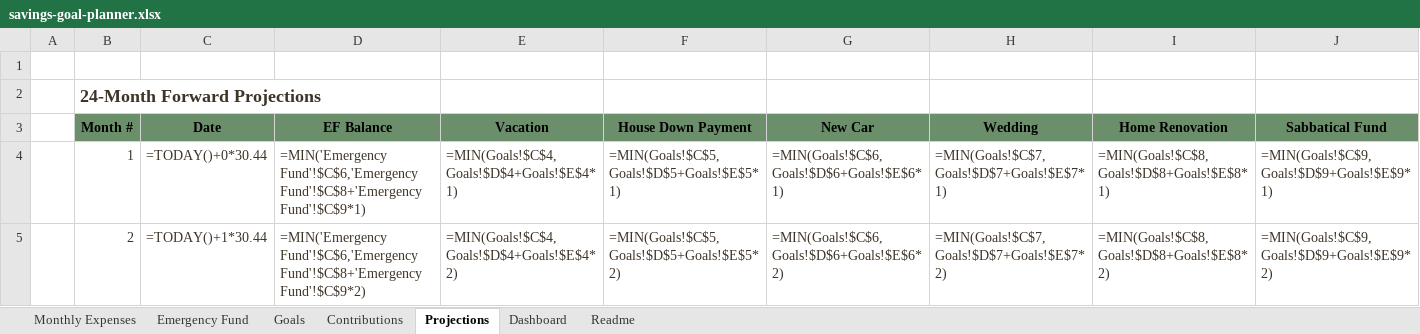
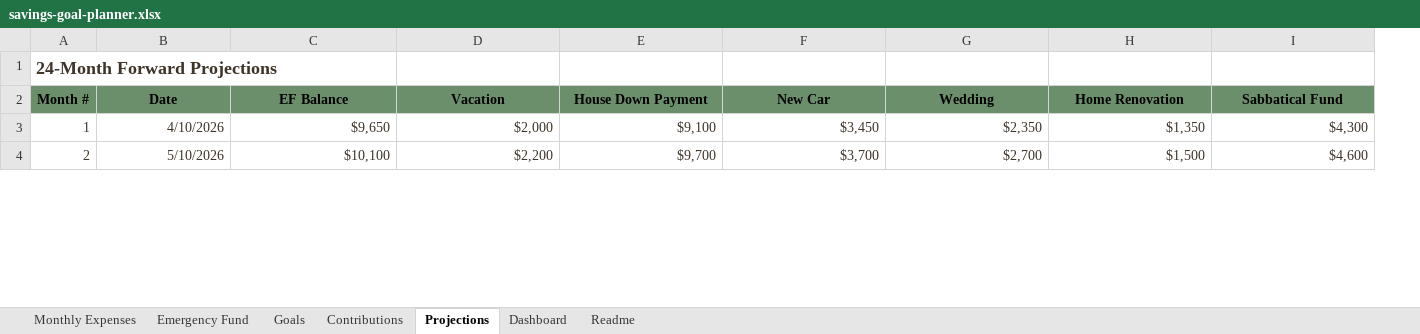
Before and after one commit to TimFrenzel/modelstack, an Excel workbook: sheets/personal-finance/savings-goal-planner/savings-goal-planner.xlsx, sheet Projections, drawn as a sheet; only a part is shown; values as stored, in another font and other column widths than the file's, no borders; formulas without a stored value are shown as written; charts and pictures not drawn; removed rows and columns are numbered as before the commit, all else as after; rows hold the shown columns only; the diff covers the shown part only; the diff names each change by its address in the sheet, - before the commit and + after, or states it on an @@ line.

Commit message:
Several revisions to personal finance files, thanks Kelly

```diff
--- a/sheets/personal-finance/savings-goal-planner/savings-goal-planner.xlsx (sheet Projections)
+++ b/sheets/personal-finance/savings-goal-planner/savings-goal-planner.xlsx (sheet Projections)
-column A, empty
-row 1: (empty)
-B3 (Date): =TODAY()+0*30.44
+B3 (Date): 4/10/2026
-C3 (EF Balance): =MIN('Emergency Fund'!$C$6,'Emergency Fund'!$C$8+'Emergency Fund'!$C$9*1)
+C3 (EF Balance): $9,650
-D3 (Vacation): =MIN(Goals!$C$4,Goals!$D$4+Goals!$E$4*1)
+D3 (Vacation): $2,000
-E3 (House Down Payment): =MIN(Goals!$C$5,Goals!$D$5+Goals!$E$5*1)
+E3 (House Down Payment): $9,100
-F3 (New Car): =MIN(Goals!$C$6,Goals!$D$6+Goals!$E$6*1)
+F3 (New Car): $3,450
-G3 (Wedding): =MIN(Goals!$C$7,Goals!$D$7+Goals!$E$7*1)
+G3 (Wedding): $2,350
-H3 (Home Renovation): =MIN(Goals!$C$8,Goals!$D$8+Goals!$E$8*1)
+H3 (Home Renovation): $1,350
-I3 (Sabbatical Fund): =MIN(Goals!$C$9,Goals!$D$9+Goals!$E$9*1)
+I3 (Sabbatical Fund): $4,300
-B4 (Date): =TODAY()+1*30.44
+B4 (Date): 5/10/2026
-C4 (EF Balance): =MIN('Emergency Fund'!$C$6,'Emergency Fund'!$C$8+'Emergency Fund'!$C$9*2)
+C4 (EF Balance): $10,100
-D4 (Vacation): =MIN(Goals!$C$4,Goals!$D$4+Goals!$E$4*2)
+D4 (Vacation): $2,200
-E4 (House Down Payment): =MIN(Goals!$C$5,Goals!$D$5+Goals!$E$5*2)
+E4 (House Down Payment): $9,700
-F4 (New Car): =MIN(Goals!$C$6,Goals!$D$6+Goals!$E$6*2)
+F4 (New Car): $3,700
-G4 (Wedding): =MIN(Goals!$C$7,Goals!$D$7+Goals!$E$7*2)
+G4 (Wedding): $2,700
-H4 (Home Renovation): =MIN(Goals!$C$8,Goals!$D$8+Goals!$E$8*2)
+H4 (Home Renovation): $1,500
-I4 (Sabbatical Fund): =MIN(Goals!$C$9,Goals!$D$9+Goals!$E$9*2)
+I4 (Sabbatical Fund): $4,600
```
Also changed, not shown: 344 edited cells elsewhere in this sheet, sheet Contributions, sheet Goals, sheet Monthly Expenses, sheet Dashboard, sheet Emergency Fund, sheet Readme, charts or pictures.
